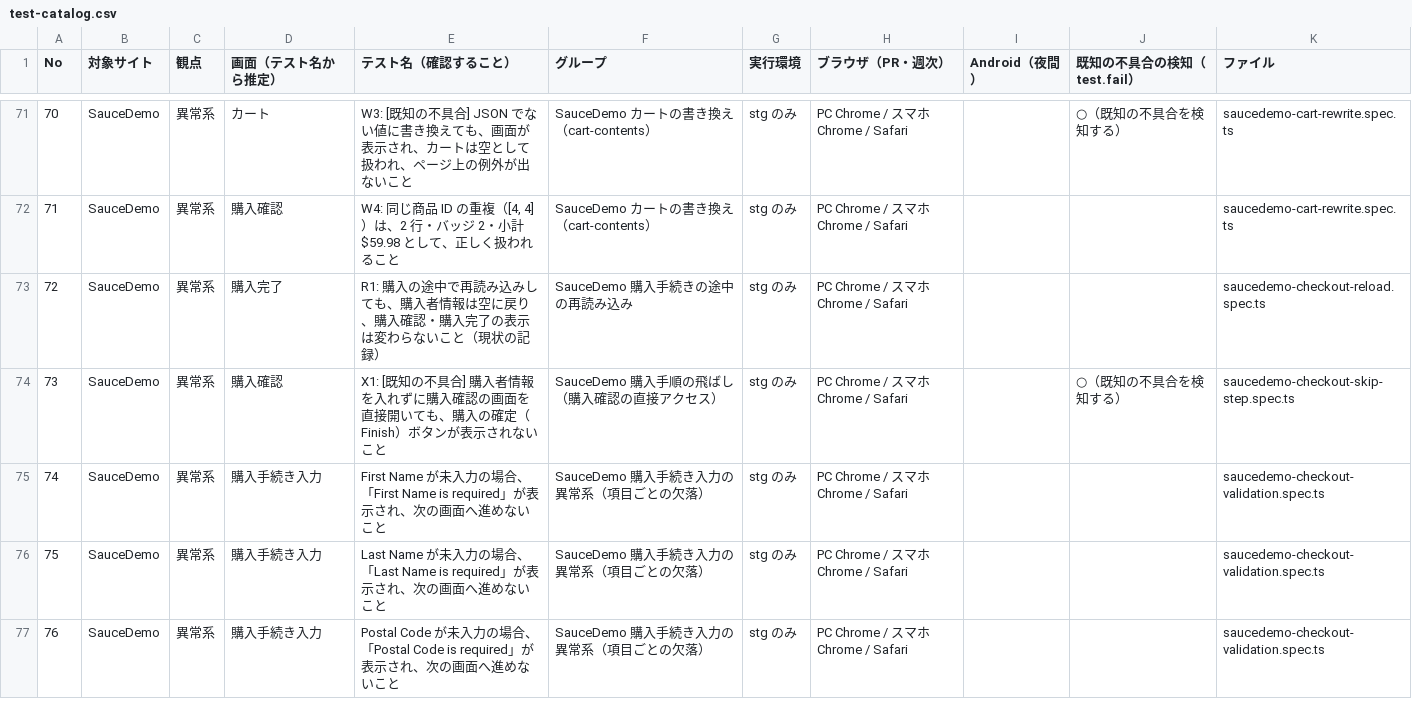
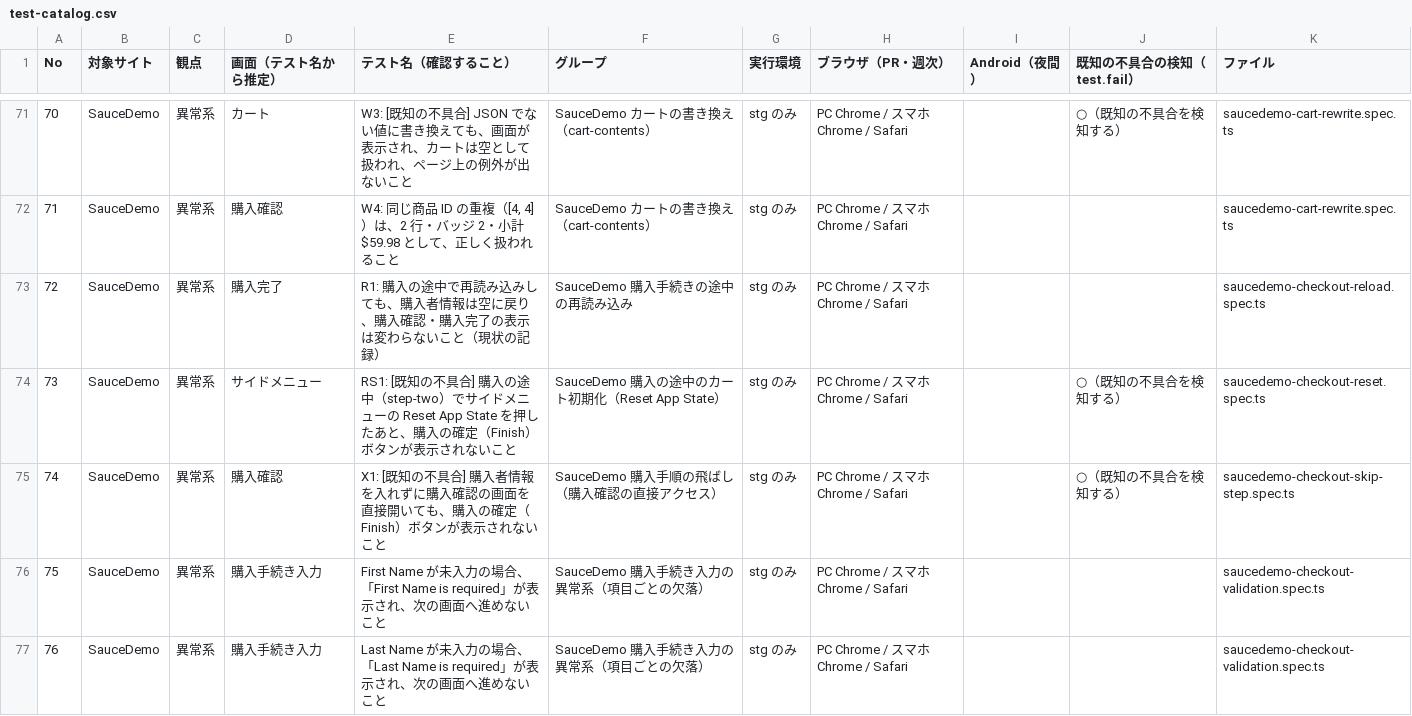
Before and after one commit to JN290720/playwright-demo-qa, a CSV file: test-catalog.csv, drawn as a sheet; only a part is shown, gaps mark what is left out; the shorter side is filled out with more unchanged rows; addresses are those after the commit; the diff names each change by its address in the sheet, - before the commit and + after, or states it on an @@ line.

```diff
--- a/test-catalog.csv
+++ b/test-catalog.csv
+row 74: 73 | SauceDemo | 異常系 | サイドメニュー | RS1: [既知の不具合] 購入の途中（step-two）でサイドメニューの Reset App State を押したあと、購入の確定（Finish）ボタンが表示されないこと | SauceDemo 購入の途中のカート初期化（Reset App State） | stg のみ | PC Chrome / スマホ Chrome / Safari |  | ○（既知の不具合を検知する） | saucedemo-checkout-reset.spec.ts
@@ column A (No) renumbered from row 75 down @@
```
Also changed, not shown: 2 other files.
